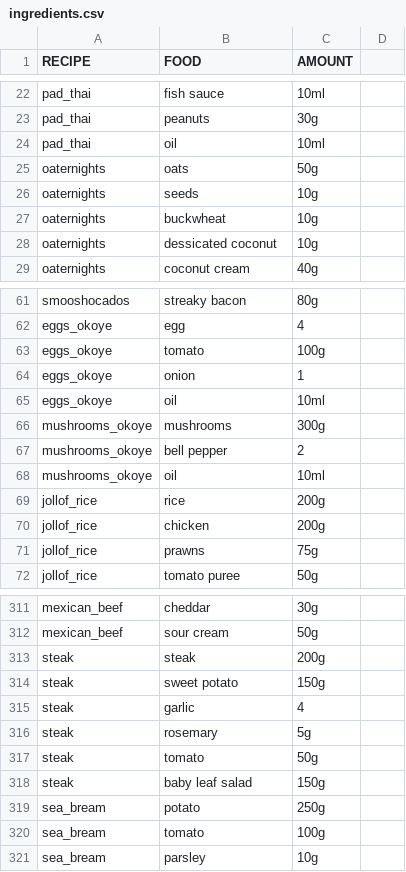
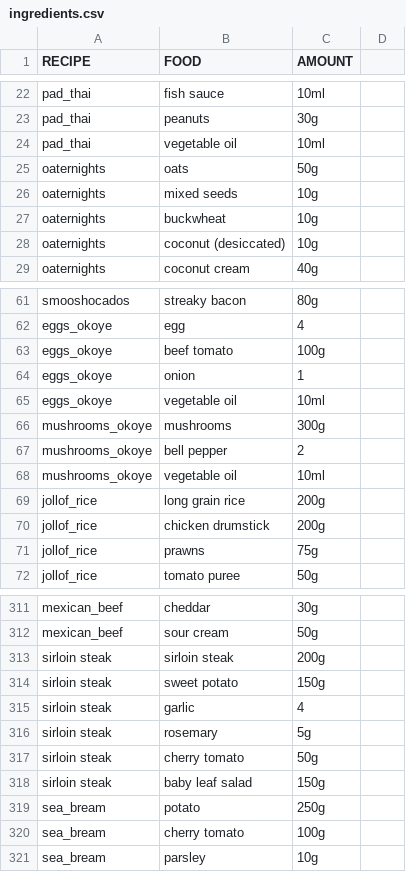
Before and after one commit to nennao/flan, a CSV file: ingredients.csv, drawn as a sheet; only a part is shown, gaps mark what is left out; the diff covers the shown part only.

Commit message:
data fixe up and ingestion improved

```diff
--- a/ingredients.csv
+++ b/ingredients.csv
@@ -23,7 +23,7 @@ pad_thai,fish sauce,10ml
 pad_thai,peanuts,30g
-pad_thai,oil,10ml
+pad_thai,vegetable oil,10ml
 oaternights,oats,50g
-oaternights,seeds,10g
+oaternights,mixed seeds,10g
 oaternights,buckwheat,10g
-oaternights,dessicated coconut,10g
+oaternights,coconut (desiccated),10g
 oaternights,coconut cream,40g
@@ -62,10 +62,10 @@ smooshocados,streaky bacon,80g
 eggs_okoye,egg,4
-eggs_okoye,tomato,100g
+eggs_okoye,beef tomato,100g
 eggs_okoye,onion,1
-eggs_okoye,oil,10ml
+eggs_okoye,vegetable oil,10ml
 mushrooms_okoye,mushrooms,300g
 mushrooms_okoye,bell pepper,2
-mushrooms_okoye,oil,10ml
-jollof_rice,rice,200g
-jollof_rice,chicken,200g
+mushrooms_okoye,vegetable oil,10ml
+jollof_rice,long grain rice,200g
+jollof_rice,chicken drumstick,200g
 jollof_rice,prawns,75g
@@ -312,10 +312,10 @@ mexican_beef,cheddar,30g
 mexican_beef,sour cream,50g
-steak,steak,200g
-steak,sweet potato,150g
-steak,garlic,4
-steak,rosemary,5g
-steak,tomato,50g
-steak,baby leaf salad,150g
+sirloin steak,sirloin steak,200g
+sirloin steak,sweet potato,150g
+sirloin steak,garlic,4
+sirloin steak,rosemary,5g
+sirloin steak,cherry tomato,50g
+sirloin steak,baby leaf salad,150g
 sea_bream,potato,250g
-sea_bream,tomato,100g
+sea_bream,cherry tomato,100g
 sea_bream,parsley,10g
```
Also changed, not shown: 51 edited cells elsewhere in this file, recipes.csv, 3 other files.
